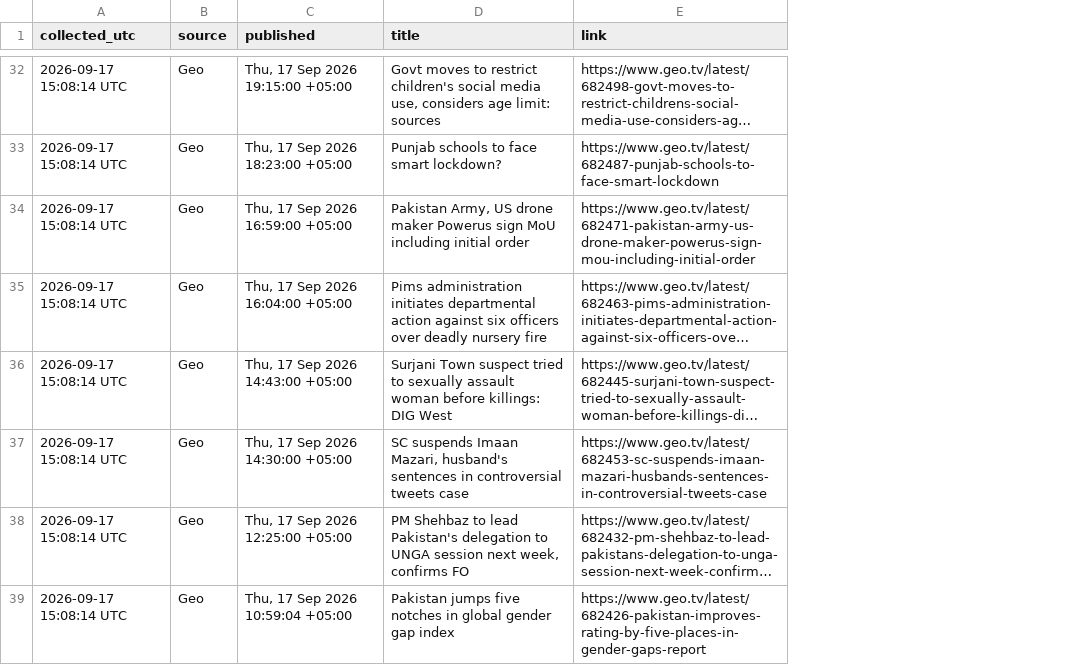
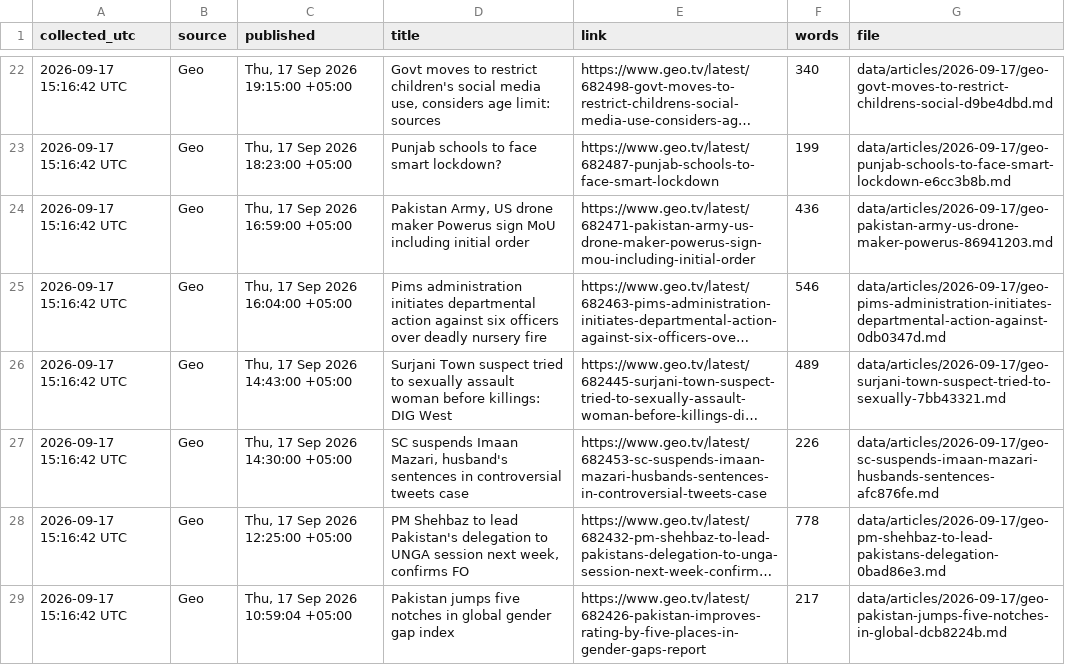
Before and after one commit to galiraza/github-actions-demo, a CSV file: data/news.csv, drawn as a sheet; only a part is shown, gaps mark what is left out; long unchanged cells end in …; addresses are those after the commit; the diff covers the shown part only; the diff names each change by its address in the sheet, - before the commit and + after, or states it on an @@ line.

```diff
--- a/data/news.csv
+++ b/data/news.csv
+column F (words), rows 22-29: 340 | 199 | 436 | 546 | 489 | 226 | 778 | 217
+column G (file), rows 22-29: data/articles/2026-09-17/geo-govt-moves-to-restrict-childrens-social-d9be4dbd.md | data/articles/2026-09-17/geo-punjab-schools-to-face-smart-lockdown-e6cc3b8b.md | data/articles/2026-09-17/geo-pakistan-army-us-drone-maker-powerus-86941203.md | data/articles/2026-09-17/geo-pims-administration-initiates-departmental-action-against-0db0347d.md | data/articles/2026-09-17/geo-surjani-town-suspect-tried-to-sexually-7bb43321.md | data/articles/2026-09-17/geo-sc-suspends-imaan-mazari-husbands-sentences-afc876fe.md | data/articles/2026-09-17/geo-pm-shehbaz-to-lead-pakistans-delegation-0bad86e3.md | data/articles/2026-09-17/geo-pakistan-jumps-five-notches-in-global-dcb8224b.md
-A22:A29 (collected_utc): 2026-09-17 15:08:14 UTC
+A22:A29 (collected_utc): 2026-09-17 15:16:42 UTC
```
Also changed, not shown: 15 removed rows and 22 edited cells elsewhere in this file, 36 other files.
